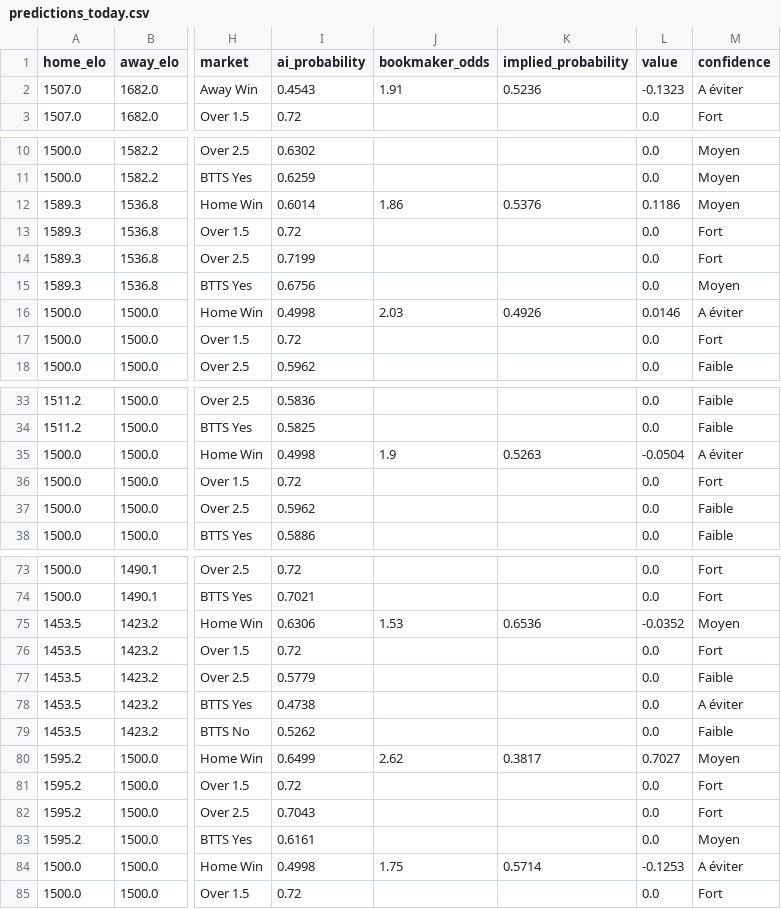
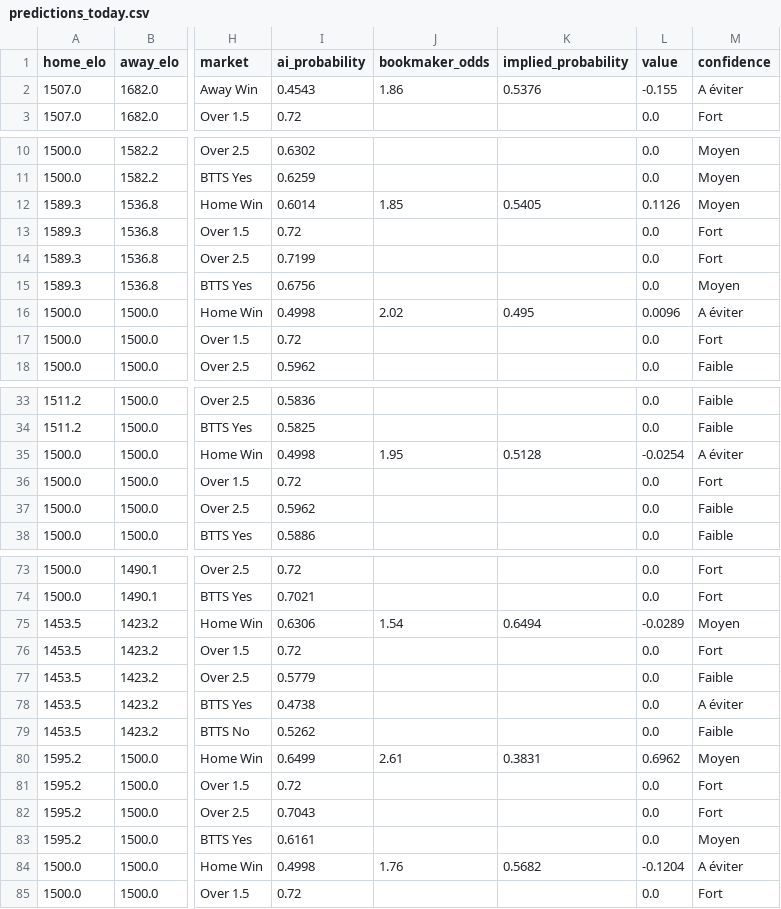
Before and after one commit to lazered543/ParisSportifs_IA_Ultime, a CSV file: data/predictions/predictions_today.csv, drawn as a sheet; only a part is shown, gaps mark what is left out; the diff covers the shown part only; the diff names each change by its address in the sheet, - before the commit and + after, or states it on an @@ line.

```diff
--- a/data/predictions/predictions_today.csv
+++ b/data/predictions/predictions_today.csv
-J2 (bookmaker_odds): 1.91
+J2 (bookmaker_odds): 1.86
-K2 (implied_probability): 0.5236
+K2 (implied_probability): 0.5376
-L2 (value): -0.1323
+L2 (value): -0.155
-J12 (bookmaker_odds): 1.86
+J12 (bookmaker_odds): 1.85
-K12 (implied_probability): 0.5376
+K12 (implied_probability): 0.5405
-L12 (value): 0.1186
+L12 (value): 0.1126
-J16 (bookmaker_odds): 2.03
+J16 (bookmaker_odds): 2.02
-K16 (implied_probability): 0.4926
+K16 (implied_probability): 0.495
-L16 (value): 0.0146
+L16 (value): 0.0096
-J35 (bookmaker_odds): 1.9
+J35 (bookmaker_odds): 1.95
-K35 (implied_probability): 0.5263
+K35 (implied_probability): 0.5128
-L35 (value): -0.0504
+L35 (value): -0.0254
-J75 (bookmaker_odds): 1.53
+J75 (bookmaker_odds): 1.54
-K75 (implied_probability): 0.6536
+K75 (implied_probability): 0.6494
-L75 (value): -0.0352
+L75 (value): -0.0289
-J80 (bookmaker_odds): 2.62
+J80 (bookmaker_odds): 2.61
-K80 (implied_probability): 0.3817
+K80 (implied_probability): 0.3831
-L80 (value): 0.7027
+L80 (value): 0.6962
-J84 (bookmaker_odds): 1.75
+J84 (bookmaker_odds): 1.76
-K84 (implied_probability): 0.5714
+K84 (implied_probability): 0.5682
-L84 (value): -0.1253
+L84 (value): -0.1204
```
Also changed, not shown: 15 edited cells elsewhere in this file, data/predictions/value_bets_today.csv, data/processed/upcoming_odds.csv, 1 other file.
